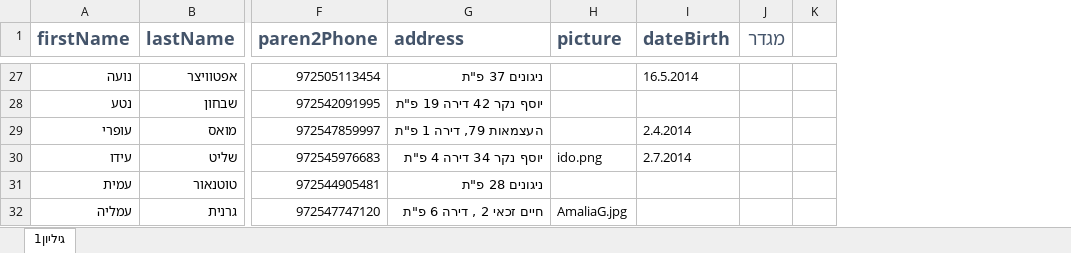
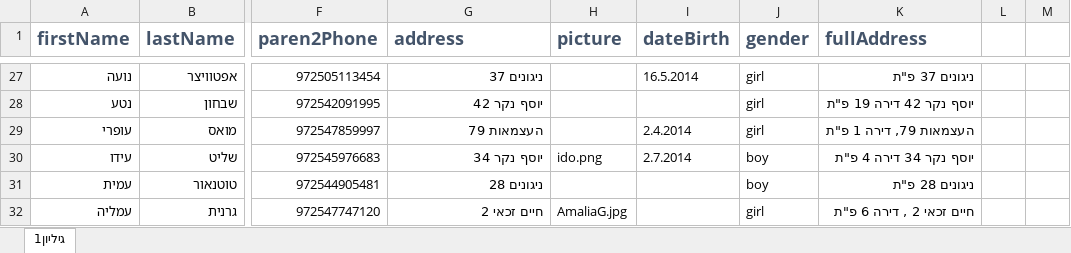
Before and after one commit to Tali77/ClassA3.github.io, an Excel workbook: Data/phonebook.xlsx, sheet גיליון1, drawn as a sheet; only a part is shown, gaps mark what is left out; values as stored, in another font and other column widths than the file's, no borders; removed rows and columns are numbered as before the commit, all else as after; the diff covers the shown part only; the diff names each change by its address in the sheet, - before the commit and + after, or states it on an @@ line.

```diff
--- a/Data/phonebook.xlsx (sheet גיליון1)
+++ b/Data/phonebook.xlsx (sheet גיליון1)
-column J (מגדר), empty
-column K, empty
+column J (gender), rows 27-32: girl | girl | girl | boy | boy | girl
+column K (fullAddress), rows 27-32: ניגונים 37 פ"ת | יוסף נקר 42 דירה 19 פ"ת | העצמאות 79, דירה 1 פ"ת | יוסף נקר 34 דירה 4 פ"ת | ניגונים 28 פ"ת | חיים זכאי 2 , דירה 6 פ"ת
+column L, empty
+column M, empty
-G27 (address): ניגונים 37 פ"ת
+G27 (address): ניגונים 37
-G28 (address): יוסף נקר 42 דירה 19 פ"ת
+G28 (address): יוסף נקר 42
-G29 (address): העצמאות 79, דירה 1 פ"ת
+G29 (address): העצמאות 79
-G30 (address): יוסף נקר 34 דירה 4 פ"ת
+G30 (address): יוסף נקר 34
-G31 (address): ניגונים 28 פ"ת
+G31 (address): ניגונים 28
-G32 (address): חיים זכאי 2 , דירה 6 פ"ת
+G32 (address): חיים זכאי 2
```
Also changed, not shown: 25 edited cells and cell formats elsewhere in this sheet, 2 other files.
